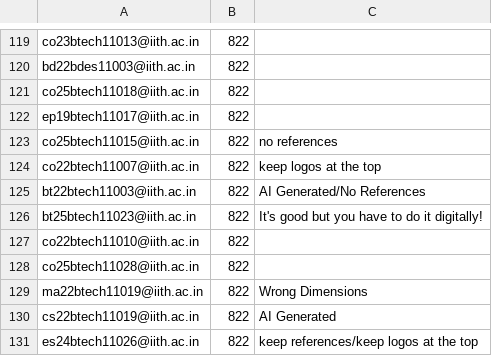
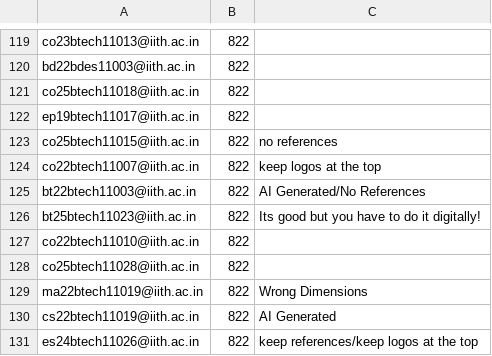
Before and after one commit to iith-nss/iith_nss_jekyll, a CSV file: remarks.csv, drawn as a sheet; only a part is shown, gaps mark what is left out.

Commit message:
Update remarks.csv

```diff
--- a/remarks.csv
+++ b/remarks.csv
@@ -125,3 +125,3 @@ co22btech11007@iith.ac.in,822,keep logos at the top
 bt22btech11003@iith.ac.in,822,AI Generated/No References
-bt25btech11023@iith.ac.in,822,It's good but you have to do it digitally!
+bt25btech11023@iith.ac.in,822,Its good but you have to do it digitally!
 co22btech11010@iith.ac.in,822,
```
